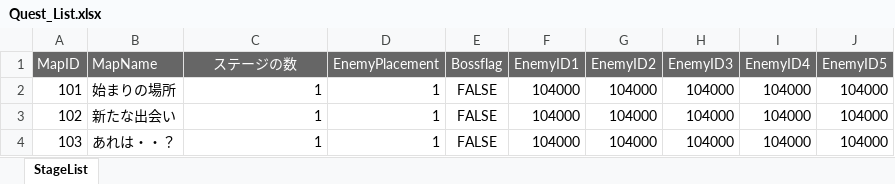
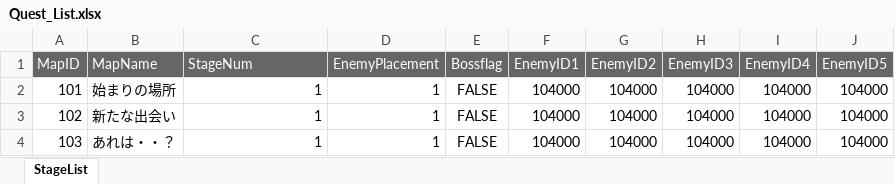
Before and after one commit to K-0865/F_Portfolio, an Excel workbook: Assets/DataTable/Quest_List.xlsx, sheet StageList, drawn as a sheet; values as stored, in another font and other column widths than the file's, no borders; the diff names each change by its address in the sheet, - before the commit and + after, or states it on an @@ line.

```diff
--- a/Assets/DataTable/Quest_List.xlsx (sheet StageList)
+++ b/Assets/DataTable/Quest_List.xlsx (sheet StageList)
-C1: ステージの数
+C1: StageNum
-C1 alignment: center
+C1 alignment: left
```
Also changed, not shown: Assets/DataTable/DataTable_pre.xlsx, Assets/DataTable/Dialogue_Table.xlsx, 23 other files.
